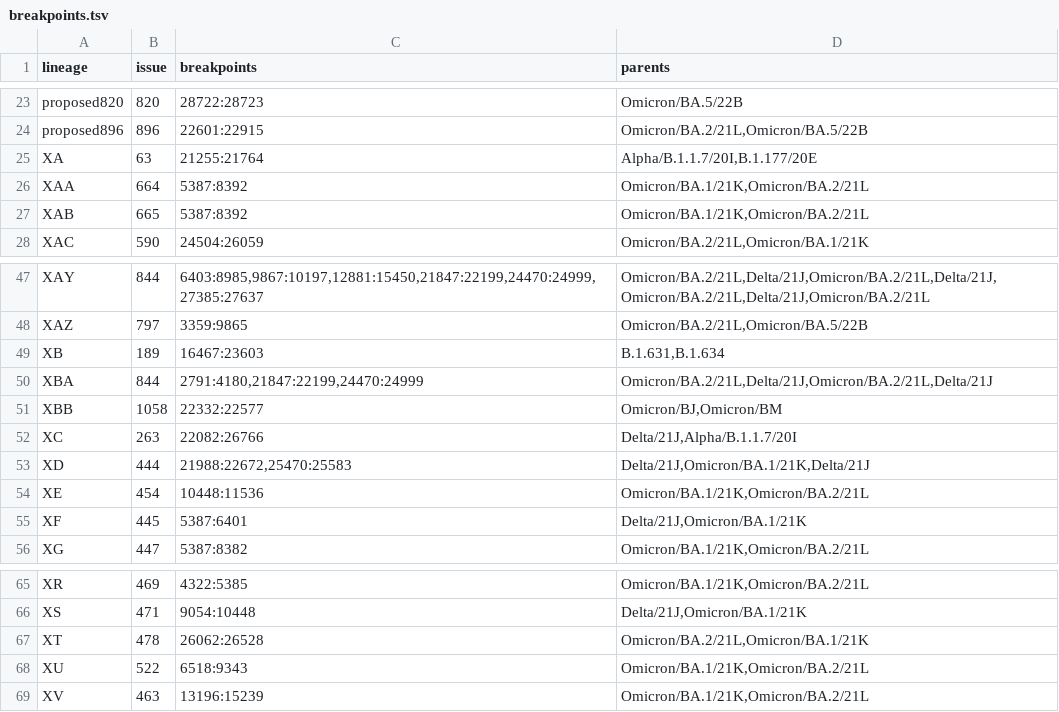
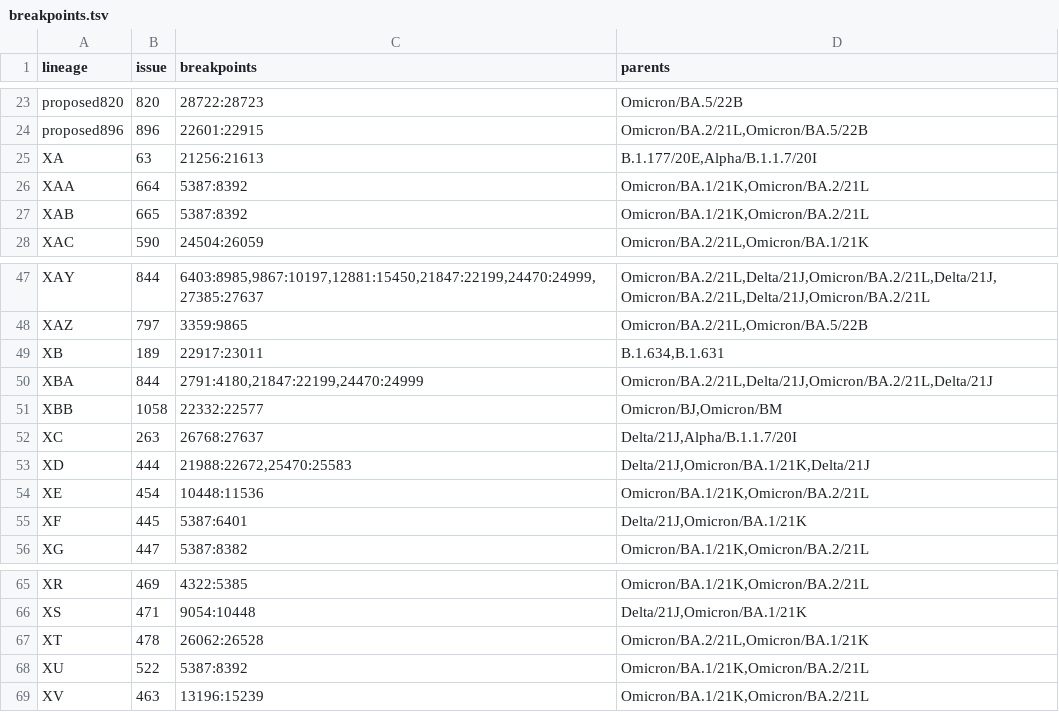
Before and after one commit to ktmeaton/ncov-recombinant, a TSV file: resources/breakpoints.tsv, drawn as a sheet; only a part is shown, gaps mark what is left out.

Commit message:
resources: update breakpoints for XA - XAZ

```diff
--- a/resources/breakpoints.tsv
+++ b/resources/breakpoints.tsv
@@ -24,3 +24,3 @@ proposed820	820	28722:28723	Omicron/BA.5/22B
 proposed896	896	22601:22915	Omicron/BA.2/21L,Omicron/BA.5/22B
-XA	63	21255:21764	Alpha/B.1.1.7/20I,B.1.177/20E
+XA	63	21256:21613	B.1.177/20E,Alpha/B.1.1.7/20I
 XAA	664	5387:8392	Omicron/BA.1/21K,Omicron/BA.2/21L
@@ -48,6 +48,6 @@ XAY	844	6403:8985,9867:10197,12881:15450,21847:22199,24470:24999,27385:27637	Omi
 XAZ	797	3359:9865	Omicron/BA.2/21L,Omicron/BA.5/22B
-XB	189	16467:23603	B.1.631,B.1.634
+XB	189	22917:23011	B.1.634,B.1.631
 XBA	844	2791:4180,21847:22199,24470:24999	Omicron/BA.2/21L,Delta/21J,Omicron/BA.2/21L,Delta/21J
 XBB	1058	22332:22577	Omicron/BJ,Omicron/BM
-XC	263	22082:26766	Delta/21J,Alpha/B.1.1.7/20I
+XC	263	26768:27637	Delta/21J,Alpha/B.1.1.7/20I
 XD	444	21988:22672,25470:25583	Delta/21J,Omicron/BA.1/21K,Delta/21J
@@ -67,3 +67,3 @@ XS	471	9054:10448	Delta/21J,Omicron/BA.1/21K
 XT	478	26062:26528	Omicron/BA.2/21L,Omicron/BA.1/21K
-XU	522	6518:9343	Omicron/BA.1/21K,Omicron/BA.2/21L
+XU	522	5387:8392	Omicron/BA.1/21K,Omicron/BA.2/21L
 XV	463	13196:15239	Omicron/BA.1/21K,Omicron/BA.2/21L
```
Also changed, not shown: resources/breakpoints_clade.tsv, resources/issues.tsv, 4 other files.
